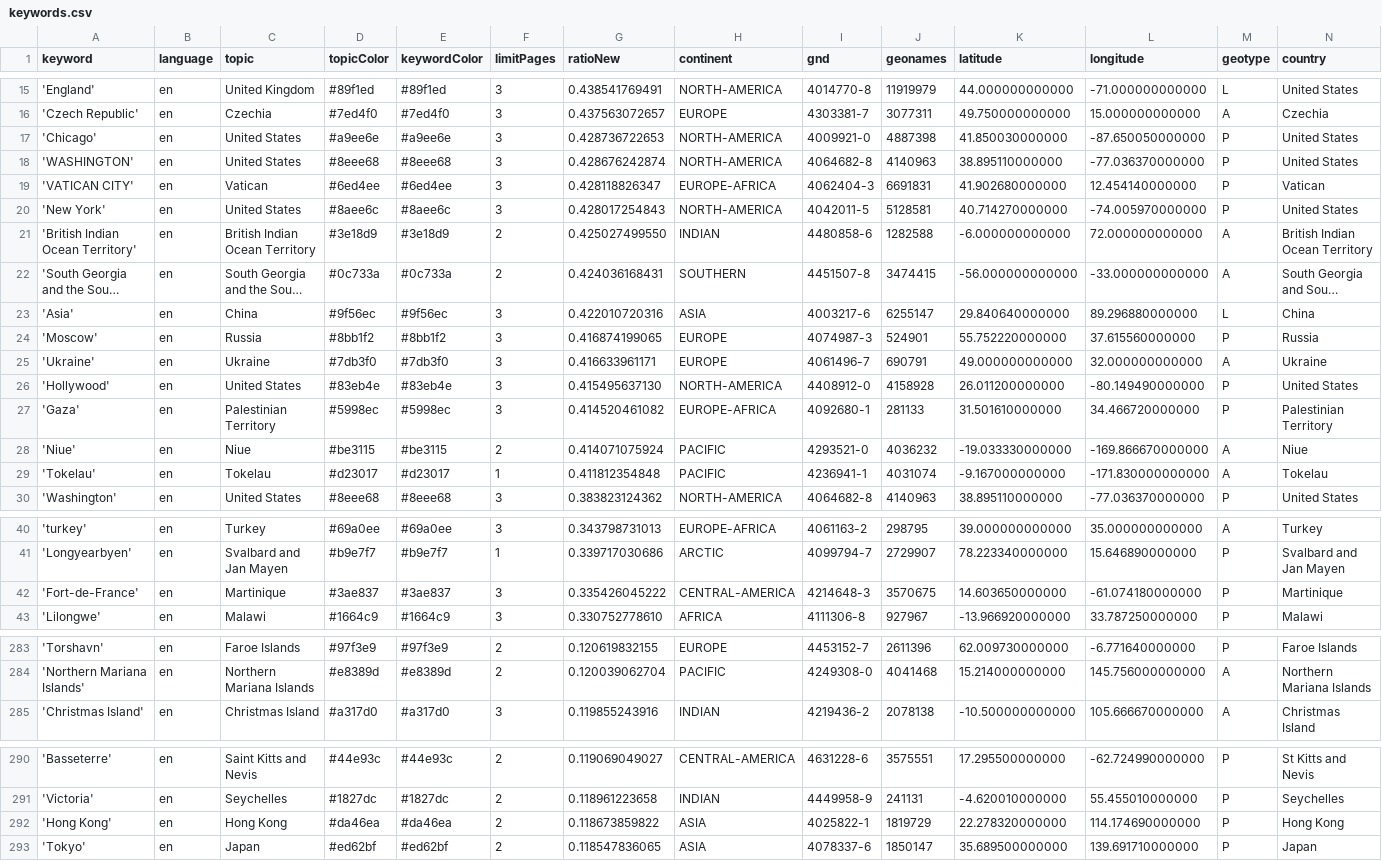
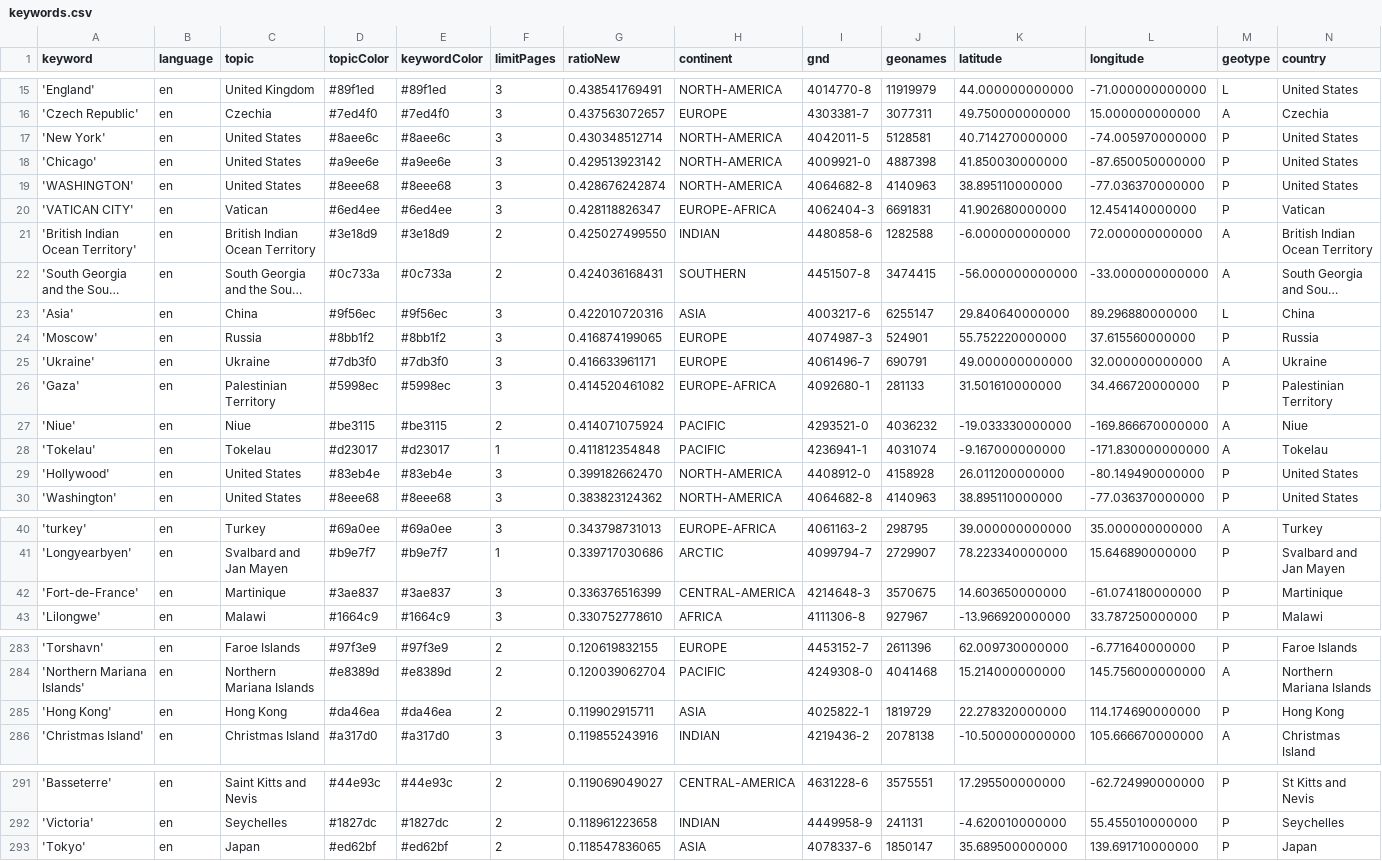
Before and after one commit to mizilett-news/locationWhisperer, a CSV file: keywords.csv, drawn as a sheet; only a part is shown, gaps mark what is left out; long unchanged cells end in …; removed rows and columns are numbered as before the commit, all else as after; rows hold the shown columns only; the diff covers the shown part only; the diff names each change by its address in the sheet, - before the commit and + after, or states it on an @@ line.

```diff
--- a/keywords.csv
+++ b/keywords.csv
+row 17: 'New York' | en | United States | #8aee6c | #8aee6c | 3 | 0.430348512714 | NORTH-AMERICA | 4042011-5 | 5128581 | 40.714270000000 | -74.005970000000 | P | United States
-G18 (ratioNew): 0.428736722653
+G18 (ratioNew): 0.429513923142
-row 20: 'New York' | en | United States | #8aee6c | #8aee6c | 3 | 0.428017254843 | NORTH-AMERICA | 4042011-5 | 5128581 | 40.714270000000 | -74.005970000000 | P | United States
-row 26: 'Hollywood' | en | United States | #83eb4e | #83eb4e | 3 | 0.415495637130 | NORTH-AMERICA | 4408912-0 | 4158928 | 26.011200000000 | -80.149490000000 | P | United States
+row 29: 'Hollywood' | en | United States | #83eb4e | #83eb4e | 3 | 0.399182662470 | NORTH-AMERICA | 4408912-0 | 4158928 | 26.011200000000 | -80.149490000000 | P | United States
-G42 (ratioNew): 0.335426045222
+G42 (ratioNew): 0.336376516399
+row 285: 'Hong Kong' | en | Hong Kong | #da46ea | #da46ea | 2 | 0.119902915711 | ASIA | 4025822-1 | 1819729 | 22.278320000000 | 114.174690000000 | P | Hong Kong
-row 292: 'Hong Kong' | en | Hong Kong | #da46ea | #da46ea | 2 | 0.118673859822 | ASIA | 4025822-1 | 1819729 | 22.278320000000 | 114.174690000000 | P | Hong Kong
```
Also changed, not shown: 1 edited cell elsewhere in this file, 1 other file.
